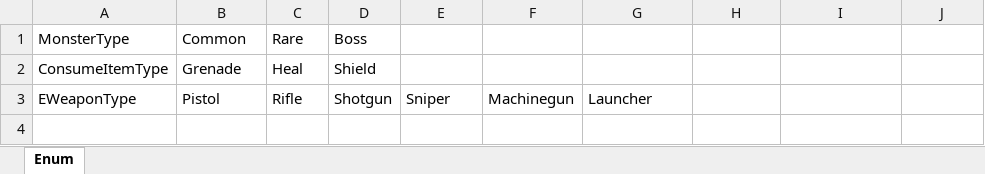
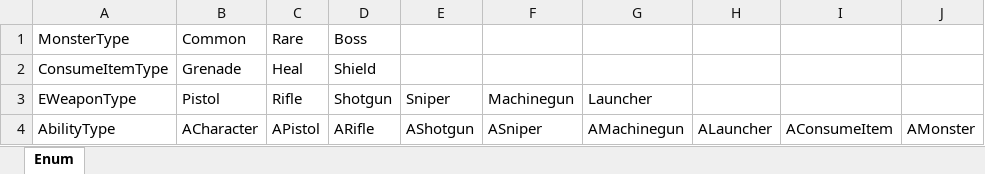
Before and after one commit to Anbak98/INFEST, an Excel workbook: INFEST_Project/Util/ExcelToJsonWizard.v1.0.6/excel_files/Enum.xlsx, sheet Enum, drawn as a sheet; values as stored, in another font and other column widths than the file's, no borders; the diff names each change by its address in the sheet, - before the commit and + after, or states it on an @@ line.

Commit message:
feat: Add Ability Data

```diff
--- a/INFEST_Project/Util/ExcelToJsonWizard.v1.0.6/excel_files/Enum.xlsx (sheet Enum)
+++ b/INFEST_Project/Util/ExcelToJsonWizard.v1.0.6/excel_files/Enum.xlsx (sheet Enum)
+row 4: AbilityType | ACharacter | APistol | ARifle | AShotgun | ASniper | AMachinegun | ALauncher | AConsumeItem | AMonster
```
Also changed, not shown: INFEST_Project/Util/ExcelToJsonWizard.v1.0.6/excel_files/CharacterInfo.xlsx, INFEST_Project/Util/ExcelToJsonWizard.v1.0.6/excel_files/WeaponInfo.xlsx, 1 other file.
